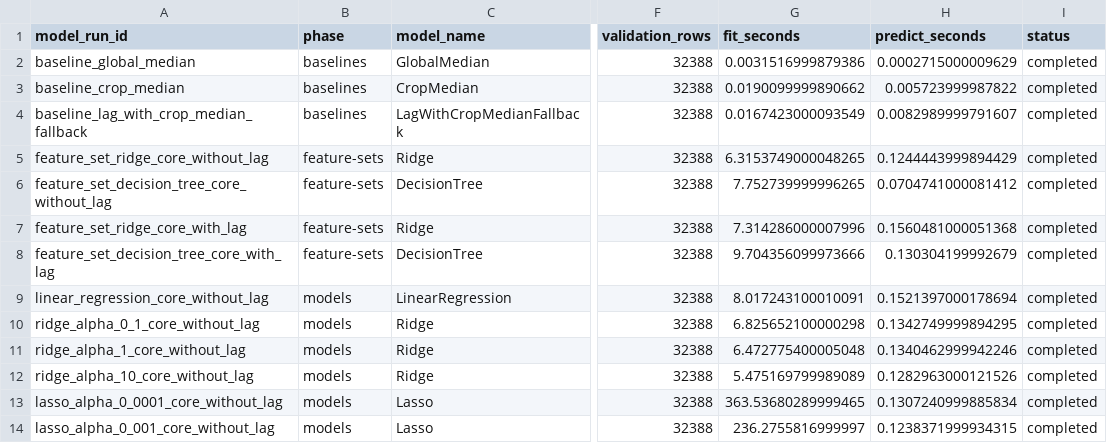
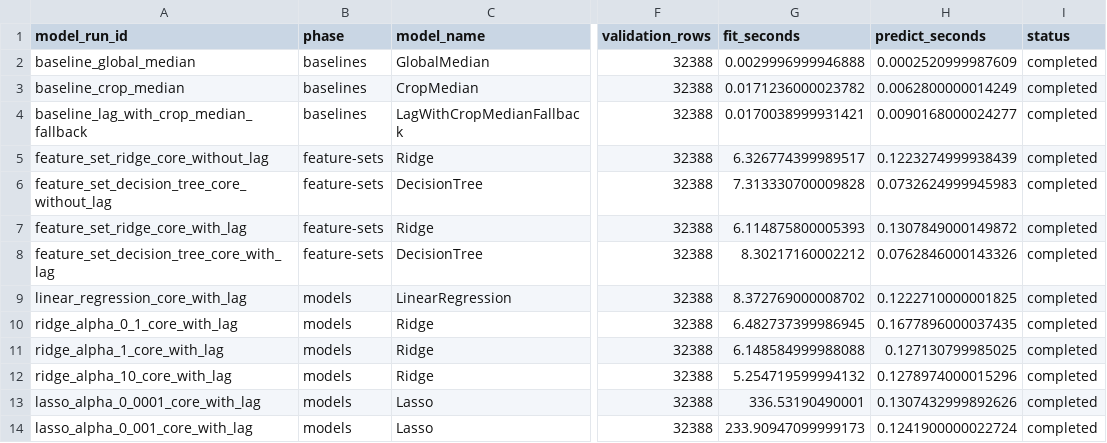
Before and after one commit to vchajan/MML1-project, a CSV file: reports/validation_runtime_results.csv, drawn as a sheet; only a part is shown, gaps mark what is left out; the diff covers the shown part only; the diff names each change by its address in the sheet, - before the commit and + after, or states it on an @@ line.

```diff
--- a/reports/validation_runtime_results.csv
+++ b/reports/validation_runtime_results.csv
-G2 (fit_seconds): 0.0031516999879386
+G2 (fit_seconds): 0.0029996999946888
-H2 (predict_seconds): 0.0002715000009629
+H2 (predict_seconds): 0.0002520999987609
-G3 (fit_seconds): 0.0190099999890662
+G3 (fit_seconds): 0.0171236000023782
-H3 (predict_seconds): 0.005723999987822
+H3 (predict_seconds): 0.0062800000014249
-G4 (fit_seconds): 0.0167423000093549
+G4 (fit_seconds): 0.0170038999931421
-H4 (predict_seconds): 0.0082989999791607
+H4 (predict_seconds): 0.0090168000024277
-G5 (fit_seconds): 6.3153749000048265
+G5 (fit_seconds): 6.326774399989517
-H5 (predict_seconds): 0.1244443999894429
+H5 (predict_seconds): 0.1223274999938439
-G6 (fit_seconds): 7.752739999996265
+G6 (fit_seconds): 7.313330700009828
-H6 (predict_seconds): 0.0704741000081412
+H6 (predict_seconds): 0.0732624999945983
-G7 (fit_seconds): 7.314286000007996
+G7 (fit_seconds): 6.114875800005393
-H7 (predict_seconds): 0.1560481000051368
+H7 (predict_seconds): 0.1307849000149872
-G8 (fit_seconds): 9.704356099973666
+G8 (fit_seconds): 8.30217160002212
-H8 (predict_seconds): 0.130304199992679
+H8 (predict_seconds): 0.0762846000143326
-A9 (model_run_id): linear_regression_core_without_lag
+A9 (model_run_id): linear_regression_core_with_lag
-G9 (fit_seconds): 8.017243100010091
+G9 (fit_seconds): 8.372769000008702
-H9 (predict_seconds): 0.1521397000178694
+H9 (predict_seconds): 0.1222710000001825
-A10 (model_run_id): ridge_alpha_0_1_core_without_lag
+A10 (model_run_id): ridge_alpha_0_1_core_with_lag
-G10 (fit_seconds): 6.825652100000298
+G10 (fit_seconds): 6.482737399986945
-H10 (predict_seconds): 0.1342749999894295
+H10 (predict_seconds): 0.1677896000037435
-A11 (model_run_id): ridge_alpha_1_core_without_lag
+A11 (model_run_id): ridge_alpha_1_core_with_lag
-G11 (fit_seconds): 6.472775400005048
+G11 (fit_seconds): 6.148584999988088
-H11 (predict_seconds): 0.1340462999942246
+H11 (predict_seconds): 0.127130799985025
-A12 (model_run_id): ridge_alpha_10_core_without_lag
+A12 (model_run_id): ridge_alpha_10_core_with_lag
-G12 (fit_seconds): 5.475169799989089
+G12 (fit_seconds): 5.254719599994132
-H12 (predict_seconds): 0.1282963000121526
+H12 (predict_seconds): 0.1278974000015296
-A13 (model_run_id): lasso_alpha_0_0001_core_without_lag
+A13 (model_run_id): lasso_alpha_0_0001_core_with_lag
-G13 (fit_seconds): 363.53680289999465
+G13 (fit_seconds): 336.53190490001
-H13 (predict_seconds): 0.1307240999885834
+H13 (predict_seconds): 0.1307432999892626
-A14 (model_run_id): lasso_alpha_0_001_core_without_lag
+A14 (model_run_id): lasso_alpha_0_001_core_with_lag
-G14 (fit_seconds): 236.2755816999997
+G14 (fit_seconds): 233.90947099999173
-H14 (predict_seconds): 0.1238371999934315
+H14 (predict_seconds): 0.1241900000022724
```
Also changed, not shown: 30 edited cells elsewhere in this file, reports/validation_baseline_results.csv, reports/validation_feature_set_comparison.csv, 9 other files.
